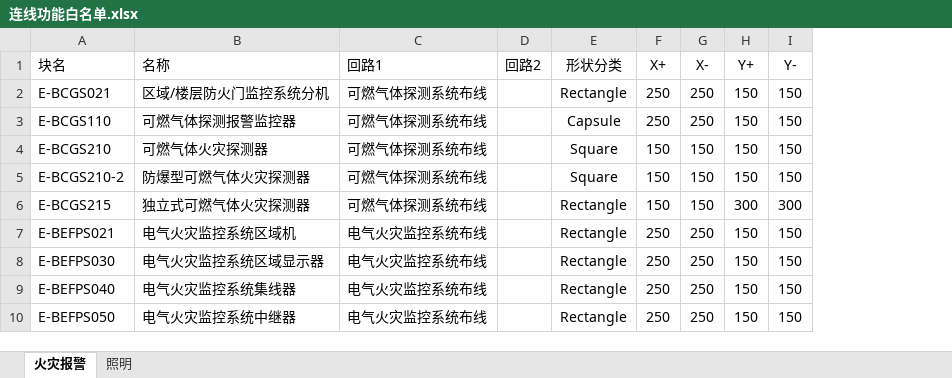
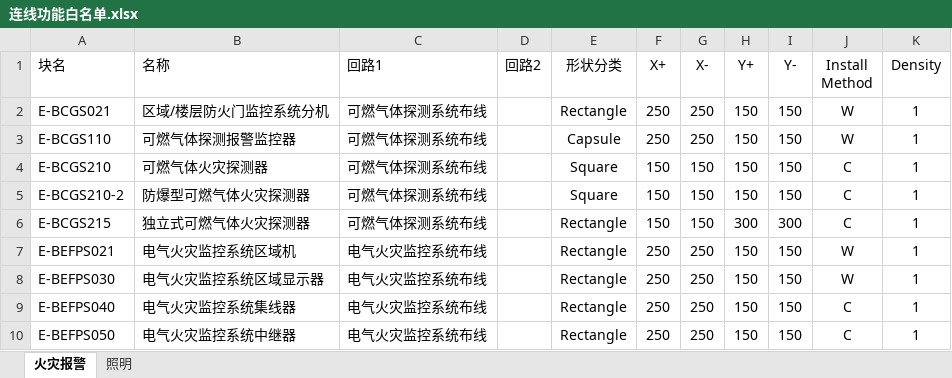
Before and after one commit to SBESIRC/ThMEPEngine, an Excel workbook: AutoLoader/Contents/Support/连线功能白名单.xlsx, sheet 火灾报警, drawn as a sheet; only a part is shown; values as stored, in another font and other column widths than the file's, no borders; the diff names each change by its address in the sheet, - before the commit and + after, or states it on an @@ line.

```diff
--- a/AutoLoader/Contents/Support/连线功能白名单.xlsx (sheet 火灾报警)
+++ b/AutoLoader/Contents/Support/连线功能白名单.xlsx (sheet 火灾报警)
+column J (Install Method), rows 2-10: W | W | C | C | C | W | W | C | C
+column K (Density), rows 2-10: all 1
```
Also changed, not shown: sheet 照明, 5 other files.
